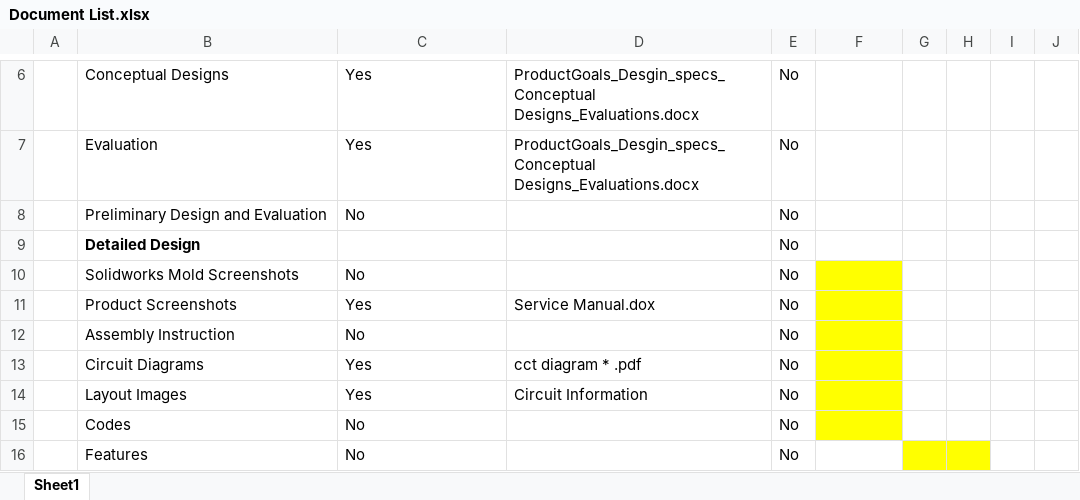
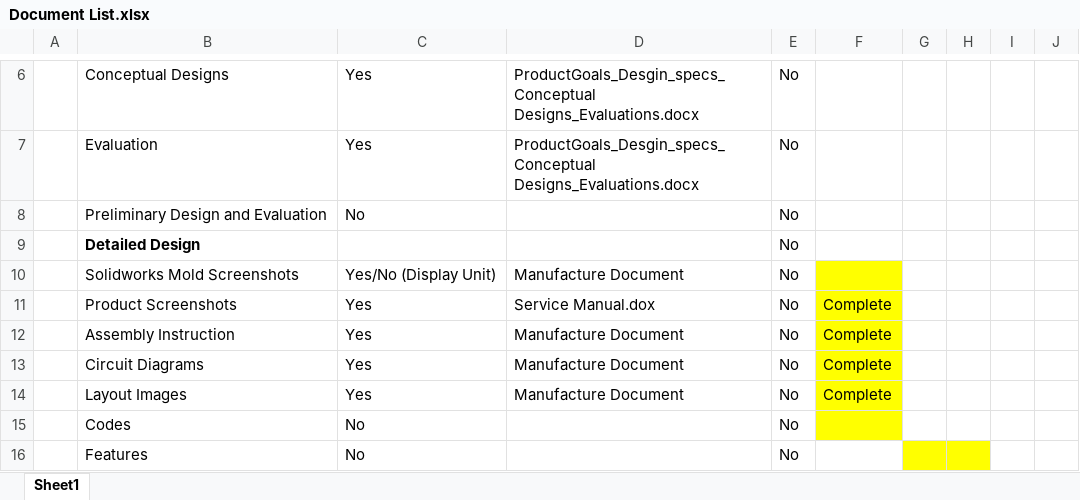
Before and after one commit to Kalana304/CEM_Design_Files, an Excel workbook: Reports/Document List.xlsx, sheet Sheet1, drawn as a sheet; only a part is shown, gaps mark what is left out; values as stored, in another font and other column widths than the file's, no borders; the diff names each change by its address in the sheet, - before the commit and + after, or states it on an @@ line.

```diff
--- a/Reports/Document List.xlsx (sheet Sheet1)
+++ b/Reports/Document List.xlsx (sheet Sheet1)
-C10: No
+C10: Yes/No (Display Unit)
-D10: (empty)
+D10: Manufacture Document
-F11:F14: (empty)
+F11:F14: Complete
-C12: No
+C12: Yes
-D12: (empty)
+D12: Manufacture Document
-D13: cct diagram * .pdf
+D13: Manufacture Document
-D14: Circuit Information
+D14: Manufacture Document
```
Also changed, not shown: 17 other files.
